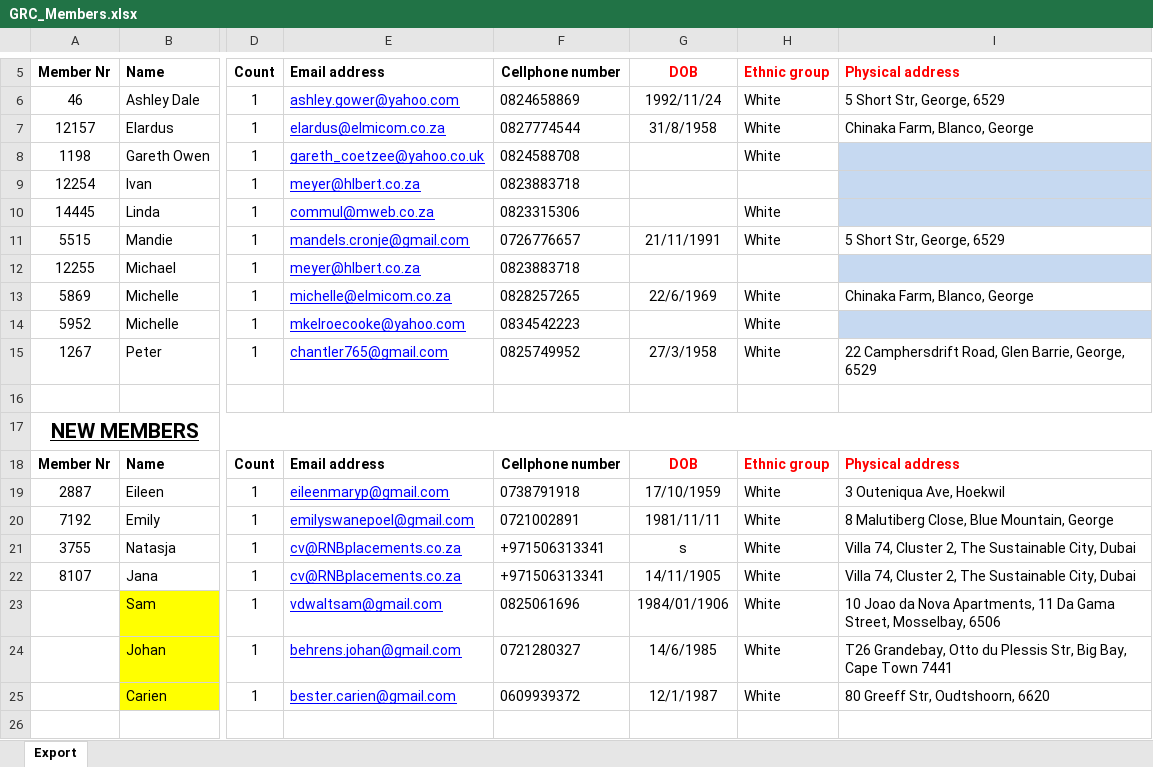
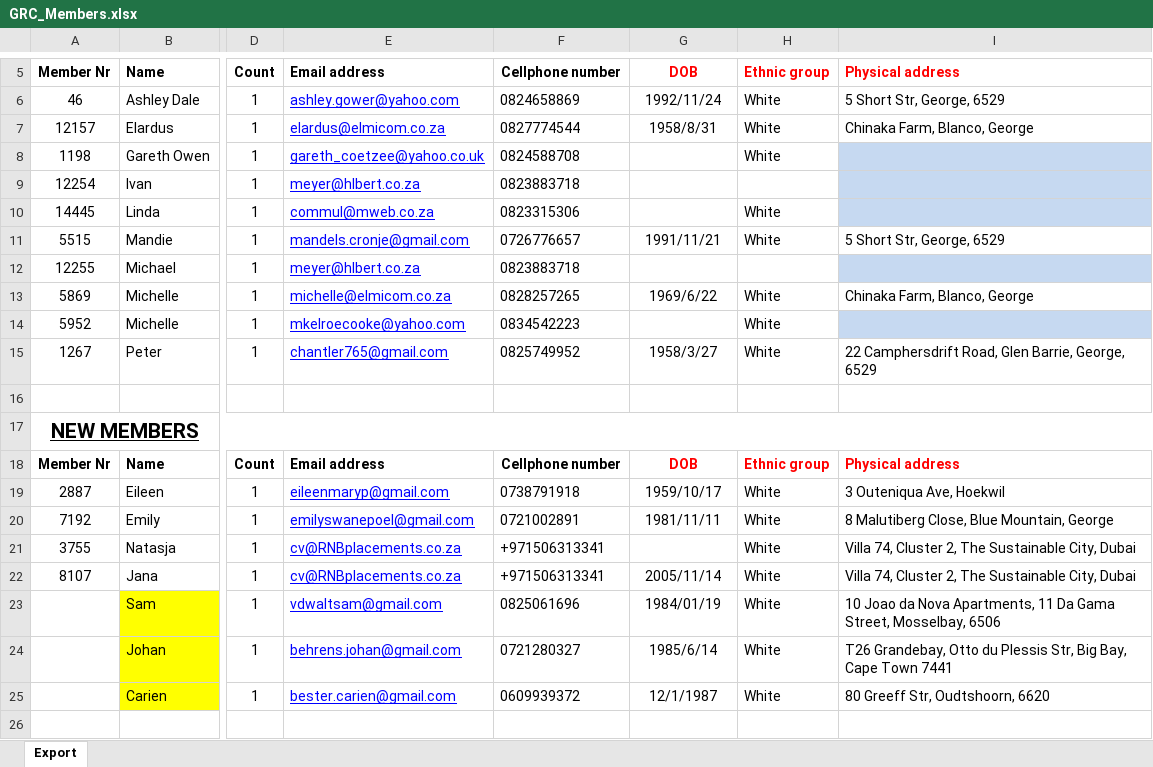
Before and after one commit to johanbehrens/xrcvetapi, an Excel workbook: members/GRC_Members.xlsx, sheet Export, drawn as a sheet; only a part is shown, gaps mark what is left out; values as stored, in another font and other column widths than the file's, no borders; the diff names each change by its address in the sheet, - before the commit and + after, or states it on an @@ line.

```diff
--- a/members/GRC_Members.xlsx (sheet Export)
+++ b/members/GRC_Members.xlsx (sheet Export)
-G7: 31/8/1958
+G7: 1958/8/31
-G11: 21/11/1991
+G11: 1991/11/21
-G13: 22/6/1969
+G13: 1969/6/22
-G15: 27/3/1958
+G15: 1958/3/27
-G19: 17/10/1959
+G19: 1959/10/17
-G21: s
+G21: (empty)
-G22: 14/11/1905
+G22: 2005/11/14
-G23: 1984/01/1906
+G23: 1984/01/19
-G24: 14/6/1985
+G24: 1985/6/14
```
Also changed, not shown: 2 other files.
